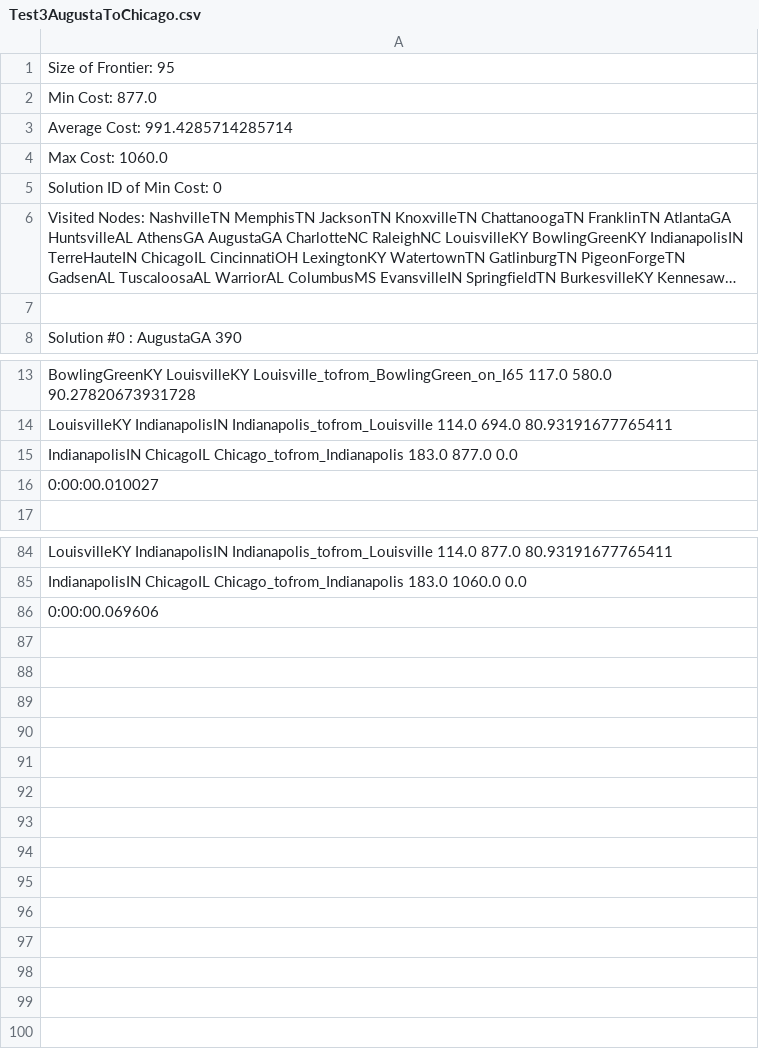
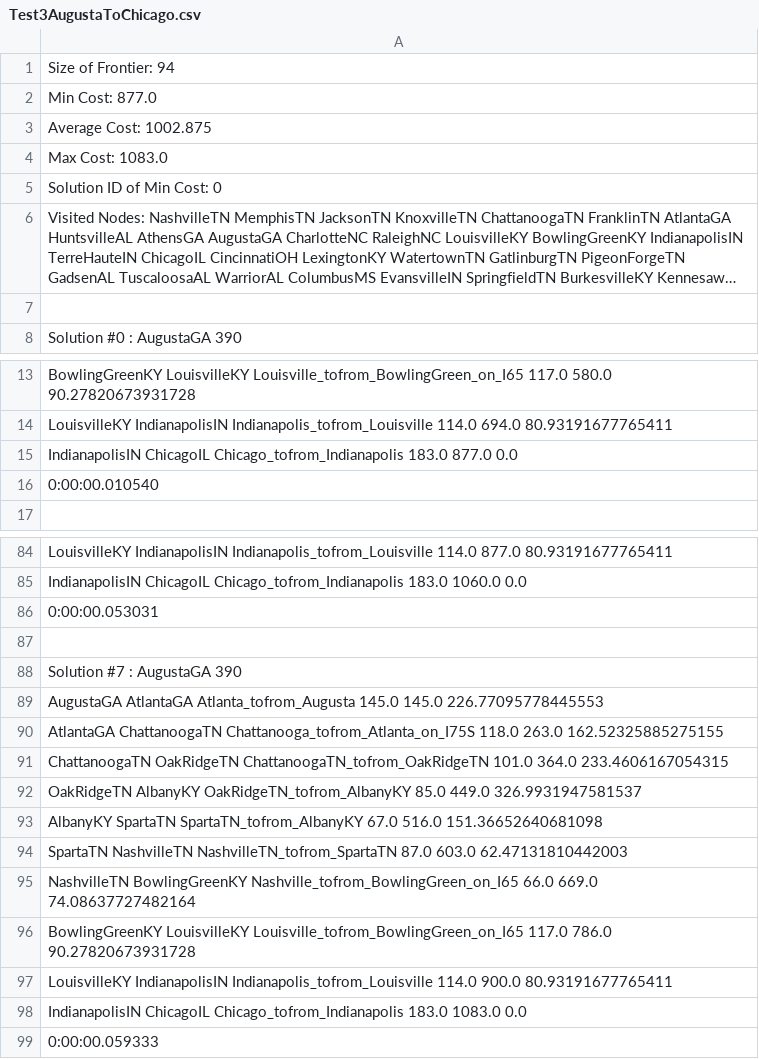
Before and after one commit to basicallyAlexOh/CS4260-assignment-1, a CSV file: output/Test3AugustaToChicago.csv, drawn as a sheet; only a part is shown, gaps mark what is left out; long unchanged cells end in …; the diff covers the shown part only.

```diff
--- a/output/Test3AugustaToChicago.csv
+++ b/output/Test3AugustaToChicago.csv
@@ -1,5 +1,5 @@
-Size of Frontier: 95
+Size of Frontier: 94
 Min Cost: 877.0
-Average Cost: 991.4285714285714
-Max Cost: 1060.0
+Average Cost: 1002.875
+Max Cost: 1083.0
 Solution ID of Min Cost: 0
@@ -15,3 +15,3 @@ LouisvilleKY IndianapolisIN Indianapolis_tofrom_Louisville 114.0 694.0 80.931916
 IndianapolisIN ChicagoIL Chicago_tofrom_Indianapolis 183.0 877.0 0.0
-0:00:00.010027
+0:00:00.010540
 
@@ -85,2 +85,15 @@ LouisvilleKY IndianapolisIN Indianapolis_tofrom_Louisville 114.0 877.0 80.931916
 IndianapolisIN ChicagoIL Chicago_tofrom_Indianapolis 183.0 1060.0 0.0
-0:00:00.069606
+0:00:00.053031
+
+Solution #7 : AugustaGA 390
+AugustaGA AtlantaGA Atlanta_tofrom_Augusta 145.0 145.0 226.77095778445553
+AtlantaGA ChattanoogaTN Chattanooga_tofrom_Atlanta_on_I75S 118.0 263.0 162.52325885275155
+ChattanoogaTN OakRidgeTN ChattanoogaTN_tofrom_OakRidgeTN 101.0 364.0 233.4606167054315
+OakRidgeTN AlbanyKY OakRidgeTN_tofrom_AlbanyKY 85.0 449.0 326.9931947581537
+AlbanyKY SpartaTN SpartaTN_tofrom_AlbanyKY 67.0 516.0 151.36652640681098
+SpartaTN NashvilleTN NashvilleTN_tofrom_SpartaTN 87.0 603.0 62.47131810442003
+NashvilleTN BowlingGreenKY Nashville_tofrom_BowlingGreen_on_I65 66.0 669.0 74.08637727482164
+BowlingGreenKY LouisvilleKY Louisville_tofrom_BowlingGreen_on_I65 117.0 786.0 90.27820673931728
+LouisvilleKY IndianapolisIN Indianapolis_tofrom_Louisville 114.0 900.0 80.93191677765411
+IndianapolisIN ChicagoIL Chicago_tofrom_Indianapolis 183.0 1083.0 0.0
+0:00:00.059333
```
Also changed, not shown: 5 edited cells elsewhere in this file, 8 other files.
